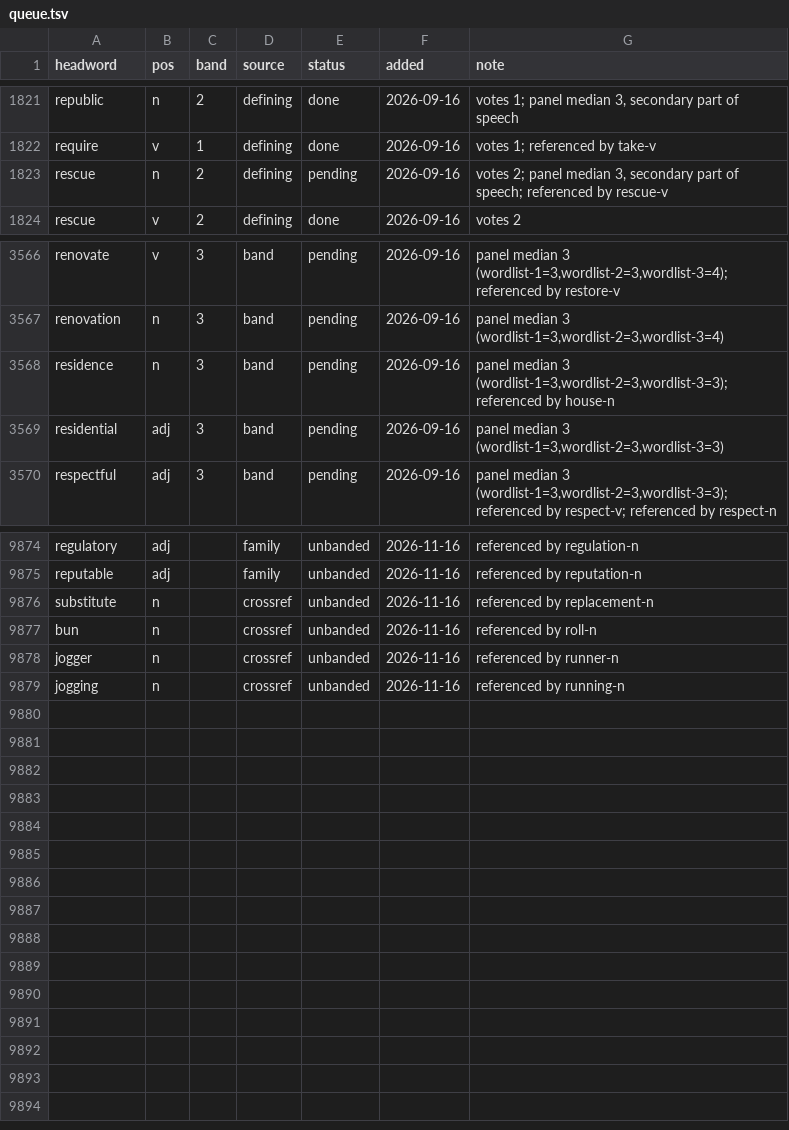
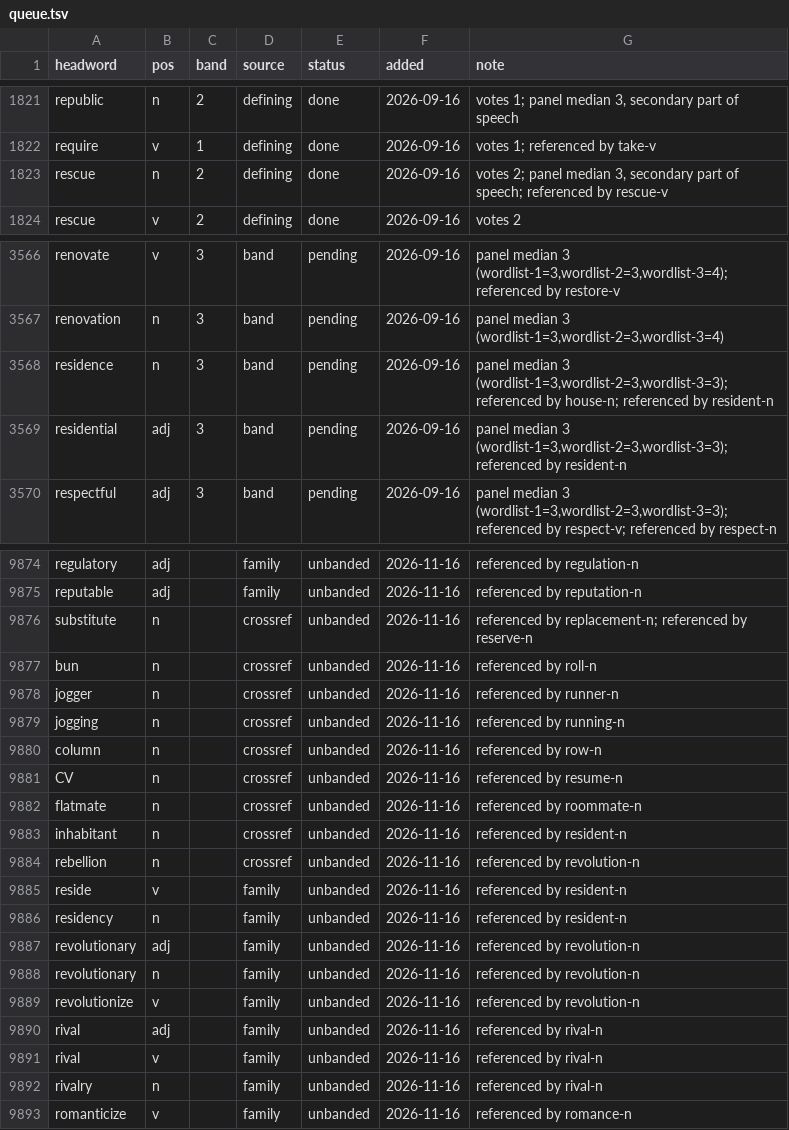
Before and after one commit to tkgally/eex-dict, a TSV file: headwords/queue.tsv, drawn as a sheet; only a part is shown, gaps mark what is left out; the diff covers the shown part only.

```diff
--- a/headwords/queue.tsv
+++ b/headwords/queue.tsv
@@ -1822,3 +1822,3 @@ republic	n	2	defining	done	2026-09-16	votes 1; panel median 3, secondary part of
 require	v	1	defining	done	2026-09-16	votes 1; referenced by take-v
-rescue	n	2	defining	pending	2026-09-16	votes 2; panel median 3, secondary part of speech; referenced by rescue-v
+rescue	n	2	defining	done	2026-09-16	votes 2; panel median 3, secondary part of speech; referenced by rescue-v
 rescue	v	2	defining	done	2026-09-16	votes 2
@@ -3567,4 +3567,4 @@ renovate	v	3	band	pending	2026-09-16	panel median 3 (wordlist-1=3,wordlist-2=3,w
 renovation	n	3	band	pending	2026-09-16	panel median 3 (wordlist-1=3,wordlist-2=3,wordlist-3=4)
-residence	n	3	band	pending	2026-09-16	panel median 3 (wordlist-1=3,wordlist-2=3,wordlist-3=3); referenced by house-n
-residential	adj	3	band	pending	2026-09-16	panel median 3 (wordlist-1=3,wordlist-2=3,wordlist-3=3)
+residence	n	3	band	pending	2026-09-16	panel median 3 (wordlist-1=3,wordlist-2=3,wordlist-3=3); referenced by house-n; referenced by resident-n
+residential	adj	3	band	pending	2026-09-16	panel median 3 (wordlist-1=3,wordlist-2=3,wordlist-3=3); referenced by resident-n
 respectful	adj	3	band	pending	2026-09-16	panel median 3 (wordlist-1=3,wordlist-2=3,wordlist-3=3); referenced by respect-v; referenced by respect-n
@@ -9875,3 +9875,3 @@ regulatory	adj		family	unbanded	2026-11-16	referenced by regulation-n
 reputable	adj		family	unbanded	2026-11-16	referenced by reputation-n
-substitute	n		crossref	unbanded	2026-11-16	referenced by replacement-n
+substitute	n		crossref	unbanded	2026-11-16	referenced by replacement-n; referenced by reserve-n
 bun	n		crossref	unbanded	2026-11-16	referenced by roll-n
@@ -9879 +9879,15 @@ jogger	n		crossref	unbanded	2026-11-16	referenced by runner-n
 jogging	n		crossref	unbanded	2026-11-16	referenced by running-n
+column	n		crossref	unbanded	2026-11-16	referenced by row-n
+CV	n		crossref	unbanded	2026-11-16	referenced by resume-n
+flatmate	n		crossref	unbanded	2026-11-16	referenced by roommate-n
+inhabitant	n		crossref	unbanded	2026-11-16	referenced by resident-n
+rebellion	n		crossref	unbanded	2026-11-16	referenced by revolution-n
+reside	v		family	unbanded	2026-11-16	referenced by resident-n
+residency	n		family	unbanded	2026-11-16	referenced by resident-n
+revolutionary	adj		family	unbanded	2026-11-16	referenced by revolution-n
+revolutionary	n		family	unbanded	2026-11-16	referenced by revolution-n
+revolutionize	v		family	unbanded	2026-11-16	referenced by revolution-n
+rival	adj		family	unbanded	2026-11-16	referenced by rival-n
+rival	v		family	unbanded	2026-11-16	referenced by rival-n
+rivalry	n		family	unbanded	2026-11-16	referenced by rival-n
+romanticize	v		family	unbanded	2026-11-16	referenced by romance-n
```
Also changed, not shown: 19 edited cells elsewhere in this file, 34 other files.
